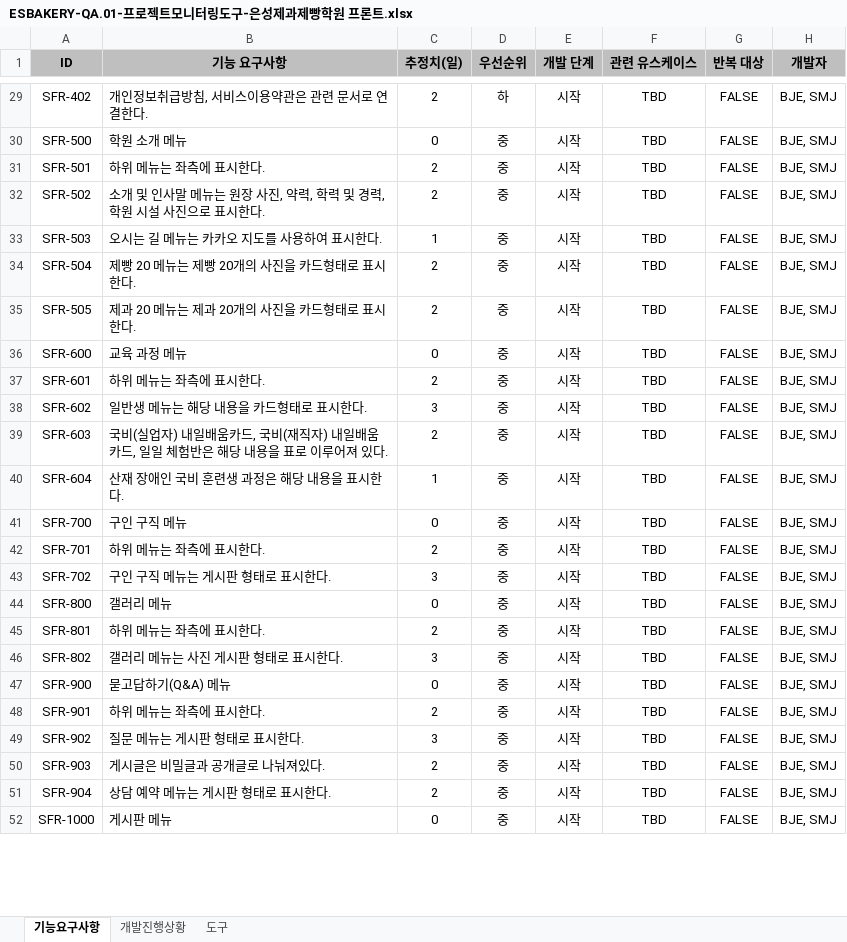
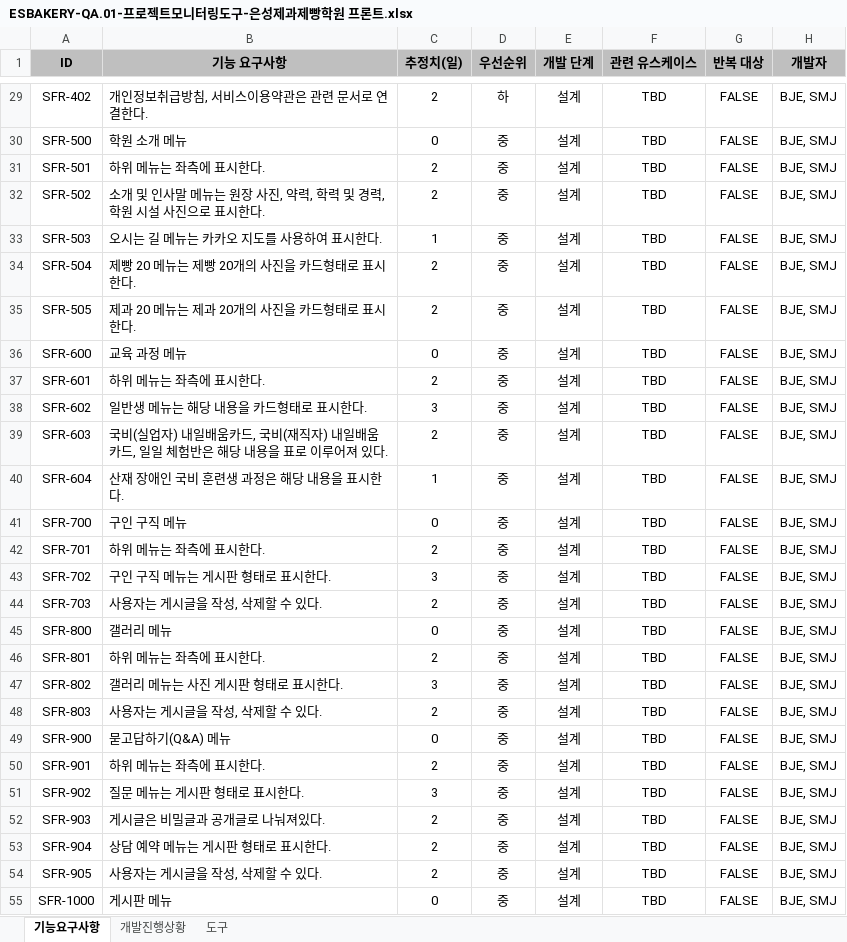
Before and after one commit to MALLANG-S/ESBAKERY-ACADEMY_FRONTEND, an Excel workbook: ESBAKERY-QA.01-프로젝트모니터링도구-은성제과제빵학원 프론트.xlsx, sheet 기능요구사항, drawn as a sheet; only a part is shown, gaps mark what is left out; values as stored, in another font and other column widths than the file's, no borders; conditional formats not drawn; addresses are those after the commit; the diff covers the shown part only; the diff names each change by its address in the sheet, - before the commit and + after, or states it on an @@ line.

```diff
--- a/ESBAKERY-QA.01-프로젝트모니터링도구-은성제과제빵학원 프론트.xlsx (sheet 기능요구사항)
+++ b/ESBAKERY-QA.01-프로젝트모니터링도구-은성제과제빵학원 프론트.xlsx (sheet 기능요구사항)
-E29:E43 (개발 단계): 시작
+E29:E43 (개발 단계): 설계
+row 44: SFR-703 | 사용자는 게시글을 작성, 삭제할 수 있다. | 2 | 중 | 설계 | TBD | FALSE | BJE, SMJ
-E45:E47 (개발 단계): 시작
+E45:E47 (개발 단계): 설계
+row 48: SFR-803 | 사용자는 게시글을 작성, 삭제할 수 있다. | 2 | 중 | 설계 | TBD | FALSE | BJE, SMJ
-E49:E53 (개발 단계): 시작
+E49:E53 (개발 단계): 설계
+row 54: SFR-905 | 사용자는 게시글을 작성, 삭제할 수 있다. | 2 | 중 | 설계 | TBD | FALSE | BJE, SMJ
-E55 (개발 단계): 시작
+E55 (개발 단계): 설계
```
Also changed, not shown: 3 added rows and 61 edited cells elsewhere in this sheet, sheet 개발진행상황, formulas that keep their value, charts or pictures.
